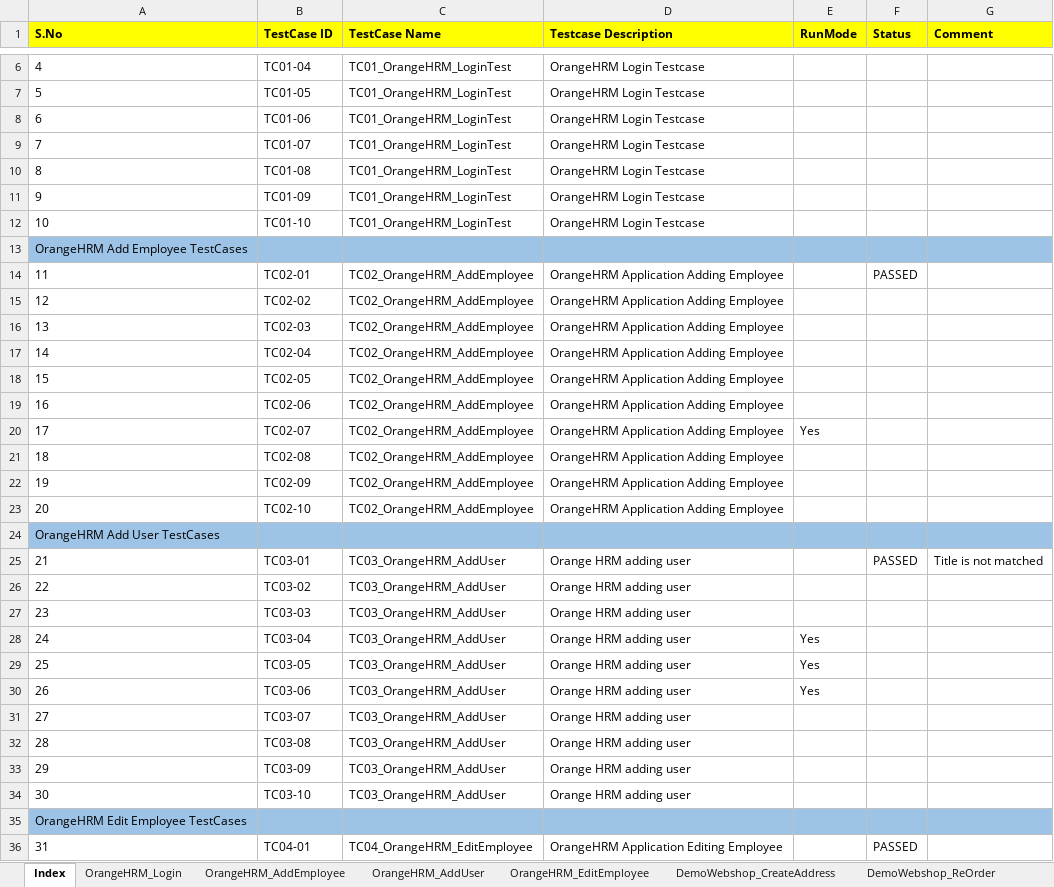
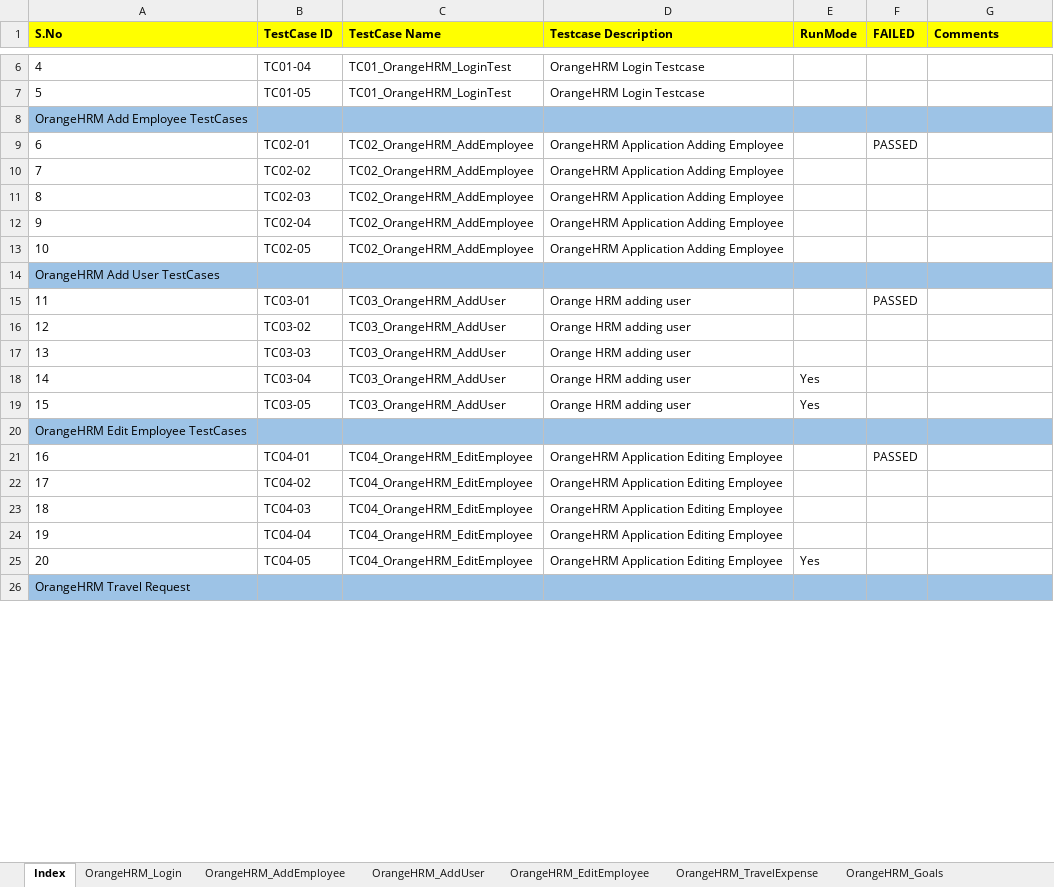
Before and after one commit to automationcatalogue/TestAutomationCatalogue_Batch41, an Excel workbook: src/main/resources/AutomationCatalogue_Batch41_TestData.xlsx, sheet Index, drawn as a sheet; only a part is shown, gaps mark what is left out; the shorter side is filled out with more unchanged rows; values as stored, in another font and other column widths than the file's, no borders; removed rows and columns are numbered as before the commit, all else as after; the diff covers the shown part only; the diff names each change by its address in the sheet, - before the commit and + after, or states it on an @@ line.

Commit message:
Code Refactoring of Edit Employee in progress

```diff
--- a/src/main/resources/AutomationCatalogue_Batch41_TestData.xlsx (sheet Index)
+++ b/src/main/resources/AutomationCatalogue_Batch41_TestData.xlsx (sheet Index)
-F1: Status
+F1: FAILED
-G1: Comment
+G1: Comments
-row 8: 6 | TC01-06 | TC01_OrangeHRM_LoginTest | OrangeHRM Login Testcase
-row 9: 7 | TC01-07 | TC01_OrangeHRM_LoginTest | OrangeHRM Login Testcase
-row 10: 8 | TC01-08 | TC01_OrangeHRM_LoginTest | OrangeHRM Login Testcase
-row 11: 9 | TC01-09 | TC01_OrangeHRM_LoginTest | OrangeHRM Login Testcase
-row 12: 10 | TC01-10 | TC01_OrangeHRM_LoginTest | OrangeHRM Login Testcase
@@ column A (S.No) renumbered between rows 9 and 67 @@
-row 19: 16 | TC02-06 | TC02_OrangeHRM_AddEmployee | OrangeHRM Application Adding Employee
-row 20: 17 | TC02-07 | TC02_OrangeHRM_AddEmployee | OrangeHRM Application Adding Employee | Yes
-row 21: 18 | TC02-08 | TC02_OrangeHRM_AddEmployee | OrangeHRM Application Adding Employee
-row 22: 19 | TC02-09 | TC02_OrangeHRM_AddEmployee | OrangeHRM Application Adding Employee
-row 23: 20 | TC02-10 | TC02_OrangeHRM_AddEmployee | OrangeHRM Application Adding Employee
-G15 (Comments): Title is not matched
+G15 (Comments): (empty)
-row 30: 26 | TC03-06 | TC03_OrangeHRM_AddUser | Orange HRM adding user | Yes
-row 31: 27 | TC03-07 | TC03_OrangeHRM_AddUser | Orange HRM adding user
-row 32: 28 | TC03-08 | TC03_OrangeHRM_AddUser | Orange HRM adding user
-row 33: 29 | TC03-09 | TC03_OrangeHRM_AddUser | Orange HRM adding user
-row 34: 30 | TC03-10 | TC03_OrangeHRM_AddUser | Orange HRM adding user
```
Also changed, not shown: 40 removed rows and 1 edited cell elsewhere in this sheet, sheet OrangeHRM_Goals, sheet OrangeHRM_TravelExpense, sheet DemoWebshop_CreateAddress, sheet OrangeHRM_EditEmployee, sheet OrangeHRM_AddUser, sheet DemoWebshop_UpdateShoppingCart, 5 more sheets, other sheet tabs, 7 other files.
